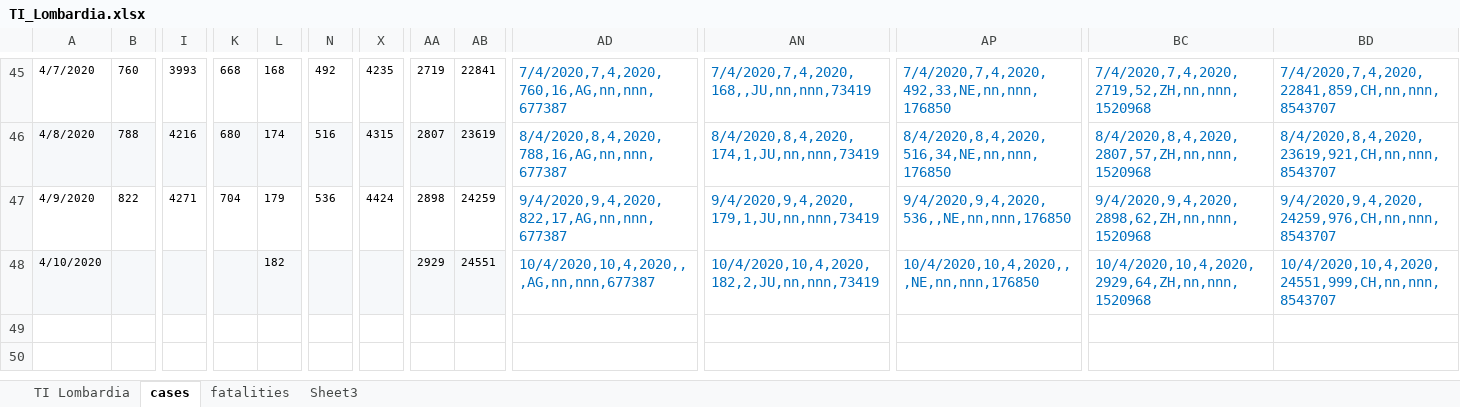
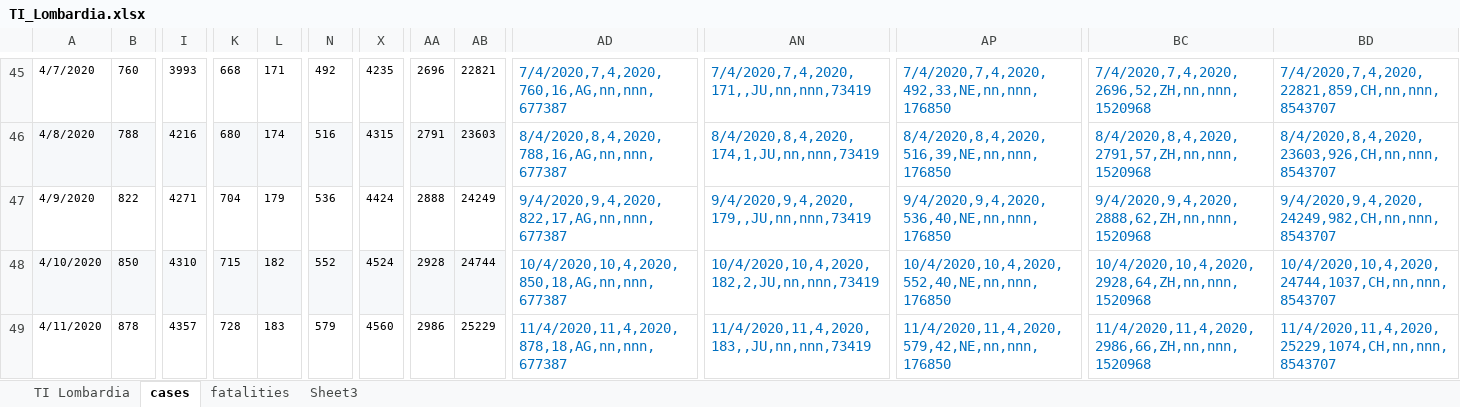
Before and after one commit to moi96/COVID19, an Excel workbook: TI_Lombardia.xlsx, sheet cases, drawn as a sheet; only a part is shown, gaps mark what is left out; values as stored, in another font and other column widths than the file's, no borders; rows hold the shown columns only; the diff covers the shown part only; the diff names each change by its address in the sheet, - before the commit and + after, or states it on an @@ line.

```diff
--- a/TI_Lombardia.xlsx (sheet cases)
+++ b/TI_Lombardia.xlsx (sheet cases)
-L45: 168
+L45: 171
-AA45: 2719
+AA45: 2696
-AB45: 22841
+AB45: 22821
-AN45: 7/4/2020,7,4,2020,168,,JU,nn,nnn,73419
+AN45: 7/4/2020,7,4,2020,171,,JU,nn,nnn,73419
-BC45: 7/4/2020,7,4,2020,2719,52,ZH,nn,nnn,1520968
+BC45: 7/4/2020,7,4,2020,2696,52,ZH,nn,nnn,1520968
-BD45: 7/4/2020,7,4,2020,22841,859,CH,nn,nnn,8543707
+BD45: 7/4/2020,7,4,2020,22821,859,CH,nn,nnn,8543707
-AA46: 2807
+AA46: 2791
-AB46: 23619
+AB46: 23603
-AP46: 8/4/2020,8,4,2020,516,34,NE,nn,nnn,176850
+AP46: 8/4/2020,8,4,2020,516,39,NE,nn,nnn,176850
-BC46: 8/4/2020,8,4,2020,2807,57,ZH,nn,nnn,1520968
+BC46: 8/4/2020,8,4,2020,2791,57,ZH,nn,nnn,1520968
-BD46: 8/4/2020,8,4,2020,23619,921,CH,nn,nnn,8543707
+BD46: 8/4/2020,8,4,2020,23603,926,CH,nn,nnn,8543707
-AA47: 2898
+AA47: 2888
-AB47: 24259
+AB47: 24249
-AN47: 9/4/2020,9,4,2020,179,1,JU,nn,nnn,73419
+AN47: 9/4/2020,9,4,2020,179,,JU,nn,nnn,73419
-AP47: 9/4/2020,9,4,2020,536,,NE,nn,nnn,176850
+AP47: 9/4/2020,9,4,2020,536,40,NE,nn,nnn,176850
-BC47: 9/4/2020,9,4,2020,2898,62,ZH,nn,nnn,1520968
+BC47: 9/4/2020,9,4,2020,2888,62,ZH,nn,nnn,1520968
-BD47: 9/4/2020,9,4,2020,24259,976,CH,nn,nnn,8543707
+BD47: 9/4/2020,9,4,2020,24249,982,CH,nn,nnn,8543707
-B48: (empty)
+B48: 850
-I48: (empty)
+I48: 4310
-K48: (empty)
+K48: 715
-N48: (empty)
+N48: 552
-X48: (empty)
+X48: 4524
-AA48: 2929
+AA48: 2928
-AB48: 24551
+AB48: 24744
-AD48: 10/4/2020,10,4,2020,,,AG,nn,nnn,677387
+AD48: 10/4/2020,10,4,2020,850,18,AG,nn,nnn,677387
-AP48: 10/4/2020,10,4,2020,,,NE,nn,nnn,176850
+AP48: 10/4/2020,10,4,2020,552,40,NE,nn,nnn,176850
-BC48: 10/4/2020,10,4,2020,2929,64,ZH,nn,nnn,1520968
+BC48: 10/4/2020,10,4,2020,2928,64,ZH,nn,nnn,1520968
-BD48: 10/4/2020,10,4,2020,24551,999,CH,nn,nnn,8543707
+BD48: 10/4/2020,10,4,2020,24744,1037,CH,nn,nnn,8543707
+row 49: 4/11/2020 | 878 | 4357 | 728 | 183 | 579 | 4560 | 2986 | 25229 | 11/4/2020,11,4,2020,878,18,AG,nn,nnn,677387 | 11/4/2020,11,4,2020,183,,JU,nn,nnn,73419 | 11/4/2020,11,4,2020,579,42,NE,nn,nnn,176850 | 11/4/2020,11,4,2020,2986,66,ZH,nn,nnn,1520968 | 11/4/2020,11,4,2020,25229,1074,CH,nn,nnn,8543707
```
Also changed, not shown: 3 added rows and 31 edited cells elsewhere in this sheet, sheet fatalities, sheet TI Lombardia, formulas that keep their value, 1 other file.
